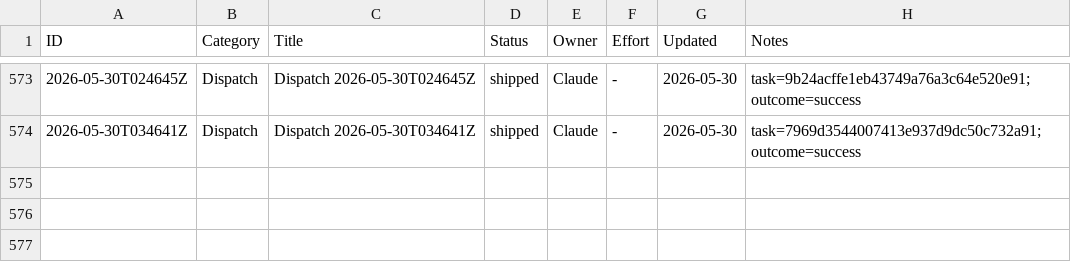
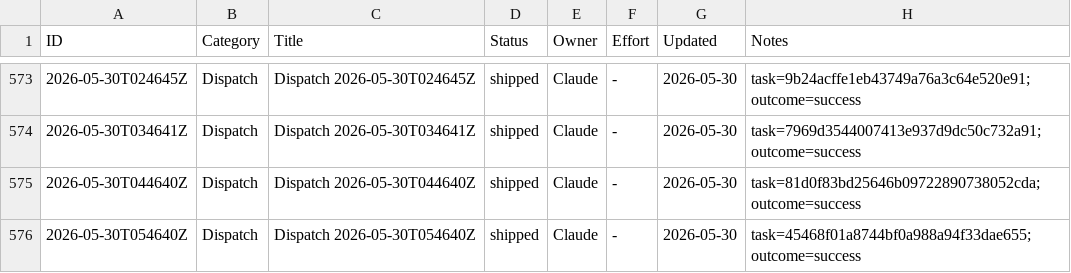
Before and after one commit to xaxiuegg/xaxiu-harness, a CSV file: coord/STATUS.csv, drawn as a sheet; only a part is shown, gaps mark what is left out; the diff names each change by its address in the sheet, - before the commit and + after, or states it on an @@ line.

```diff
--- a/coord/STATUS.csv
+++ b/coord/STATUS.csv
+row 575: 2026-05-30T044640Z | Dispatch | Dispatch 2026-05-30T044640Z | shipped | Claude | - | 2026-05-30 | task=81d0f83bd25646b09722890738052cda; outcome=success
+row 576: 2026-05-30T054640Z | Dispatch | Dispatch 2026-05-30T054640Z | shipped | Claude | - | 2026-05-30 | task=45468f01a8744bf0a988a94f33dae655; outcome=success
```
Also changed, not shown: 6 other files.
